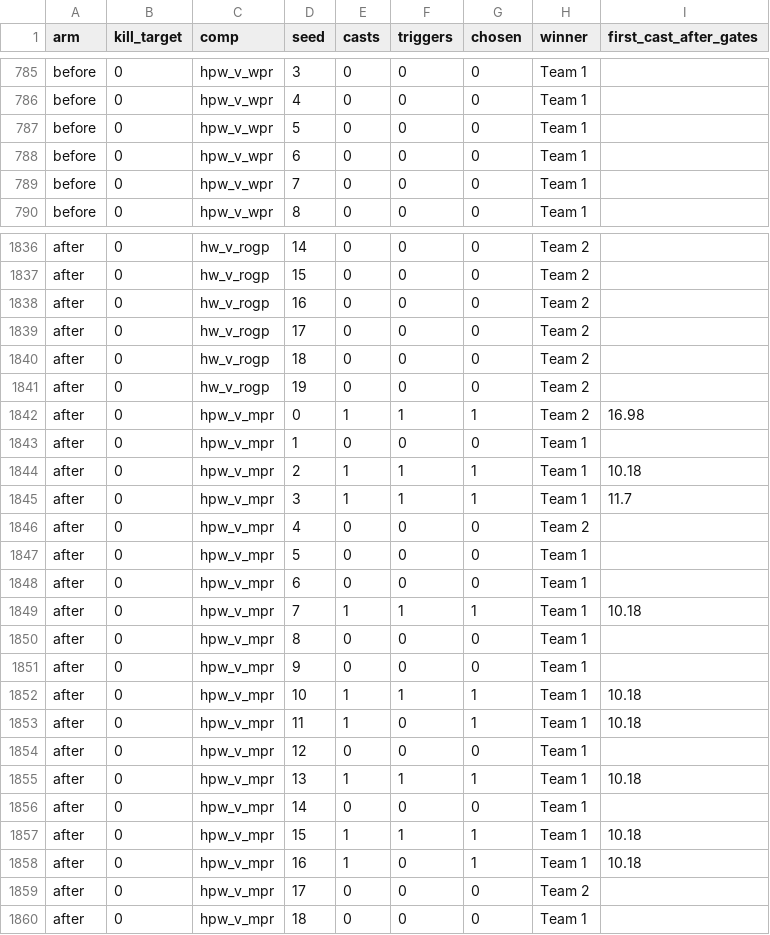
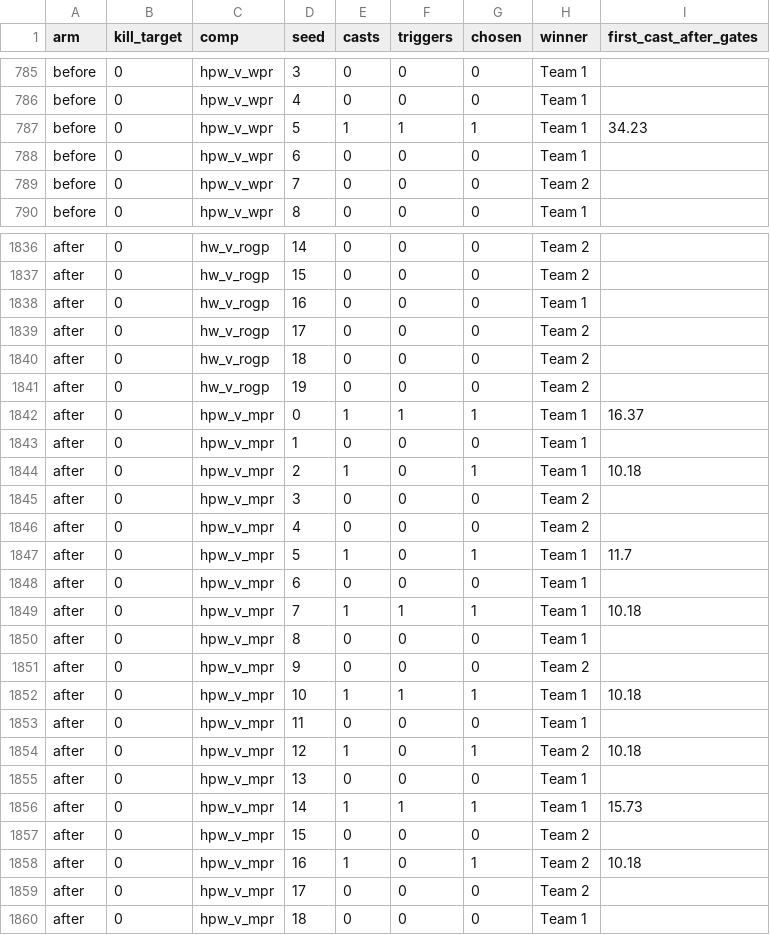
Before and after one commit to dwalker-va/arenasim-prototype, a CSV file: docs/design/balance/2026-09-27-as125_trap_matches.csv, drawn as a sheet; only a part is shown, gaps mark what is left out; the diff covers the shown part only.

```diff
--- a/docs/design/balance/2026-09-27-as125_trap_matches.csv
+++ b/docs/design/balance/2026-09-27-as125_trap_matches.csv
@@ -786,5 +786,5 @@ before,0,hpw_v_wpr,3,0,0,0,Team 1,
 before,0,hpw_v_wpr,4,0,0,0,Team 1,
-before,0,hpw_v_wpr,5,0,0,0,Team 1,
+before,0,hpw_v_wpr,5,1,1,1,Team 1,34.23
 before,0,hpw_v_wpr,6,0,0,0,Team 1,
-before,0,hpw_v_wpr,7,0,0,0,Team 1,
+before,0,hpw_v_wpr,7,0,0,0,Team 2,
 before,0,hpw_v_wpr,8,0,0,0,Team 1,
@@ -1837,3 +1837,3 @@ after,0,hw_v_rogp,14,0,0,0,Team 2,
 after,0,hw_v_rogp,15,0,0,0,Team 2,
-after,0,hw_v_rogp,16,0,0,0,Team 2,
+after,0,hw_v_rogp,16,0,0,0,Team 1,
 after,0,hw_v_rogp,17,0,0,0,Team 2,
@@ -1841,8 +1841,8 @@ after,0,hw_v_rogp,18,0,0,0,Team 2,
 after,0,hw_v_rogp,19,0,0,0,Team 2,
-after,0,hpw_v_mpr,0,1,1,1,Team 2,16.98
+after,0,hpw_v_mpr,0,1,1,1,Team 1,16.37
 after,0,hpw_v_mpr,1,0,0,0,Team 1,
-after,0,hpw_v_mpr,2,1,1,1,Team 1,10.18
-after,0,hpw_v_mpr,3,1,1,1,Team 1,11.7
+after,0,hpw_v_mpr,2,1,0,1,Team 1,10.18
+after,0,hpw_v_mpr,3,0,0,0,Team 2,
 after,0,hpw_v_mpr,4,0,0,0,Team 2,
-after,0,hpw_v_mpr,5,0,0,0,Team 1,
+after,0,hpw_v_mpr,5,1,0,1,Team 1,11.7
 after,0,hpw_v_mpr,6,0,0,0,Team 1,
@@ -1850,10 +1850,10 @@ after,0,hpw_v_mpr,7,1,1,1,Team 1,10.18
 after,0,hpw_v_mpr,8,0,0,0,Team 1,
-after,0,hpw_v_mpr,9,0,0,0,Team 1,
+after,0,hpw_v_mpr,9,0,0,0,Team 2,
 after,0,hpw_v_mpr,10,1,1,1,Team 1,10.18
-after,0,hpw_v_mpr,11,1,0,1,Team 1,10.18
-after,0,hpw_v_mpr,12,0,0,0,Team 1,
-after,0,hpw_v_mpr,13,1,1,1,Team 1,10.18
-after,0,hpw_v_mpr,14,0,0,0,Team 1,
-after,0,hpw_v_mpr,15,1,1,1,Team 1,10.18
-after,0,hpw_v_mpr,16,1,0,1,Team 1,10.18
+after,0,hpw_v_mpr,11,0,0,0,Team 1,
+after,0,hpw_v_mpr,12,1,0,1,Team 2,10.18
+after,0,hpw_v_mpr,13,0,0,0,Team 1,
+after,0,hpw_v_mpr,14,1,1,1,Team 1,15.73
+after,0,hpw_v_mpr,15,0,0,0,Team 2,
+after,0,hpw_v_mpr,16,1,0,1,Team 2,10.18
 after,0,hpw_v_mpr,17,0,0,0,Team 2,
```
Also changed, not shown: 69 edited cells elsewhere in this file, docs/design/balance/2026-09-27-as125_2v2_after.csv, docs/design/balance/2026-09-27-as125_2v2_arm_trade_trap.csv, 10 other files.
